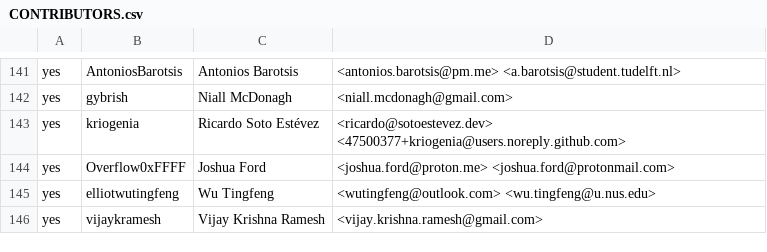
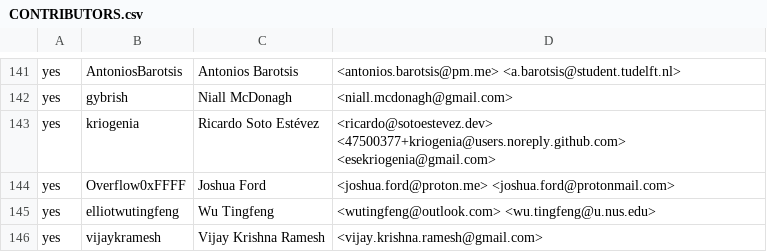
Before and after one commit to rjtch/ockam-contributors, a CSV file: CONTRIBUTORS.csv, drawn as a sheet; only a part is shown, gaps mark what is left out.

Commit message:
add email

```diff
--- a/CONTRIBUTORS.csv
+++ b/CONTRIBUTORS.csv
@@ -142,3 +142,3 @@ yes,AntoniosBarotsis,Antonios Barotsis,<antonios.barotsis@pm.me> <a.barotsis@stu
 yes,gybrish,Niall McDonagh,<niall.mcdonagh@gmail.com>
-yes,kriogenia,Ricardo Soto Estévez,<ricardo@sotoestevez.dev> <47500377+kriogenia@users.noreply.github.com>
+yes,kriogenia,Ricardo Soto Estévez,<ricardo@sotoestevez.dev> <47500377+kriogenia@users.noreply.github.com> <esekriogenia@gmail.com>
 yes,Overflow0xFFFF,Joshua Ford,<joshua.ford@proton.me> <joshua.ford@protonmail.com>
```
